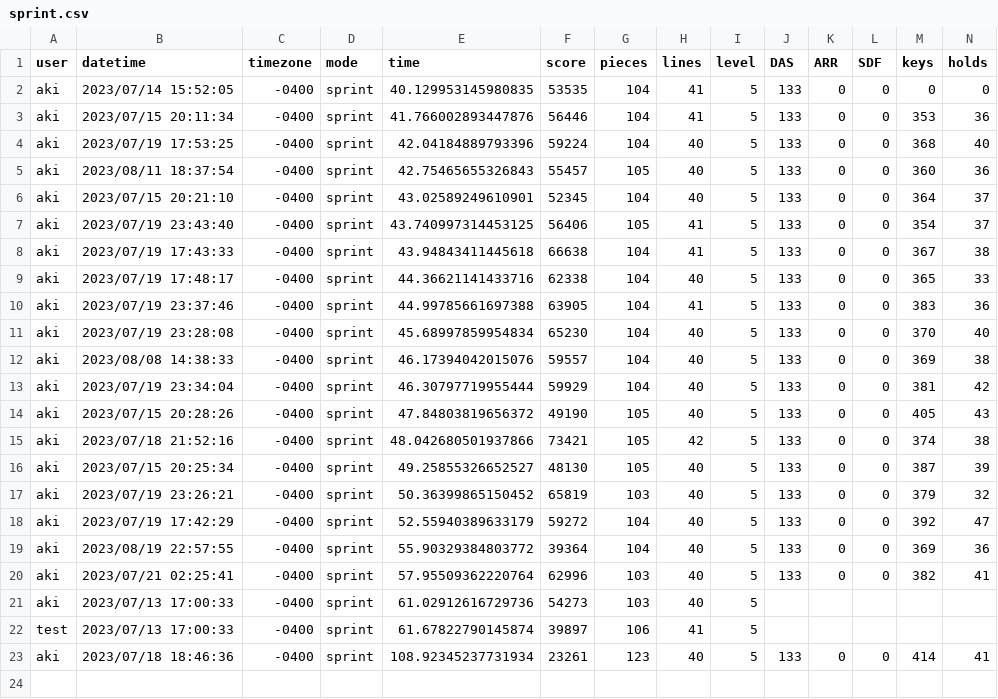
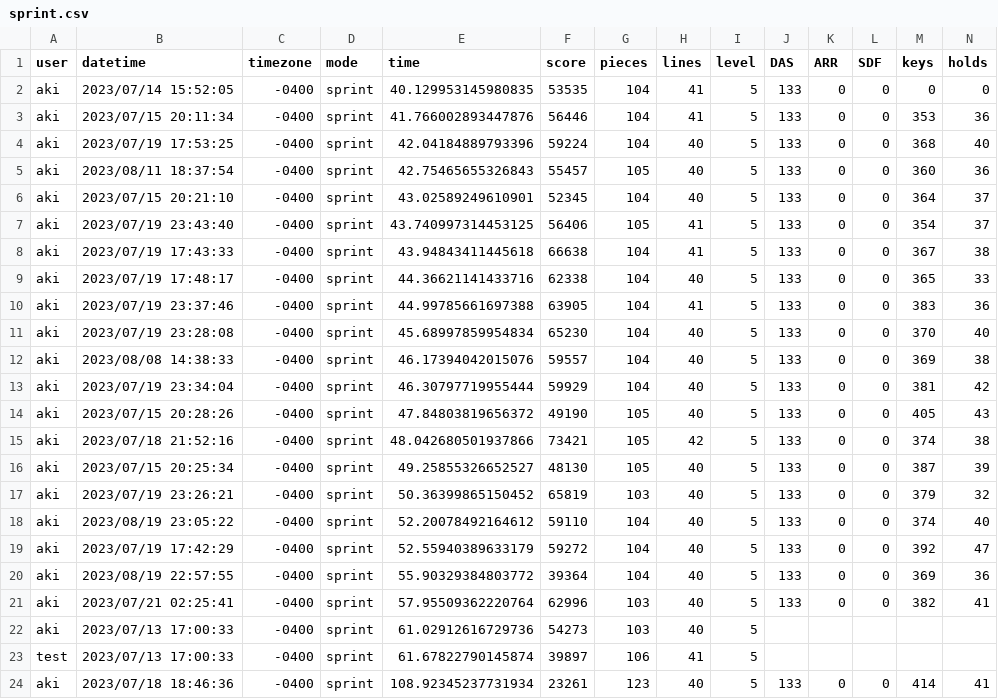
Before and after one commit to akijt/tetradats, a CSV file: records/sprint.csv, drawn as a sheet; only a part is shown; rows hold the shown columns only; the diff names each change by its address in the sheet, - before the commit and + after, or states it on an @@ line.

```diff
--- a/records/sprint.csv
+++ b/records/sprint.csv
+row 18: aki | 2023/08/19 23:05:22 | -0400 | sprint | 52.20078492164612 | 59110 | 104 | 40 | 5 | 133 | 0 | 0 | 374 | 40
```
Also changed, not shown: 1 other file.
